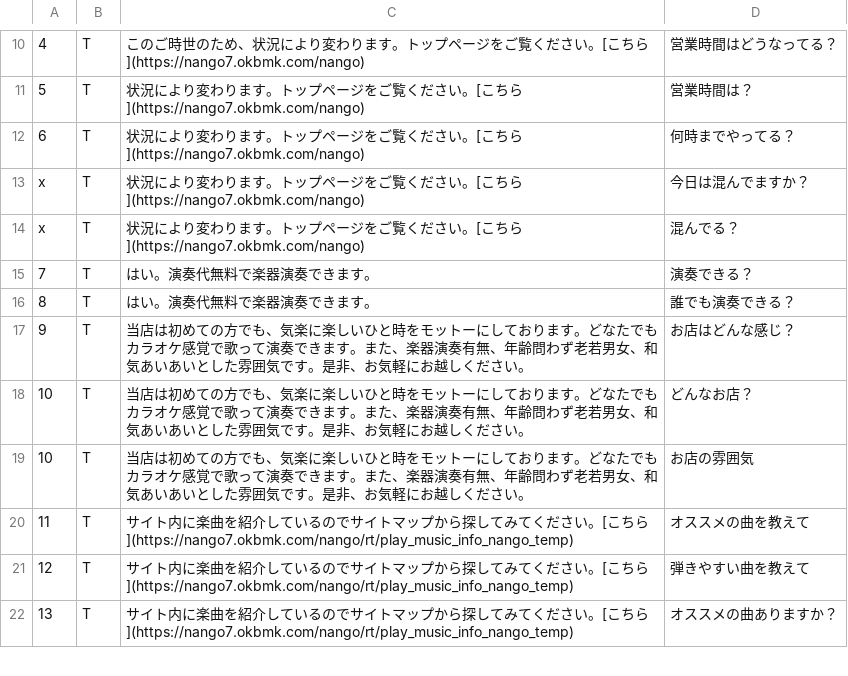
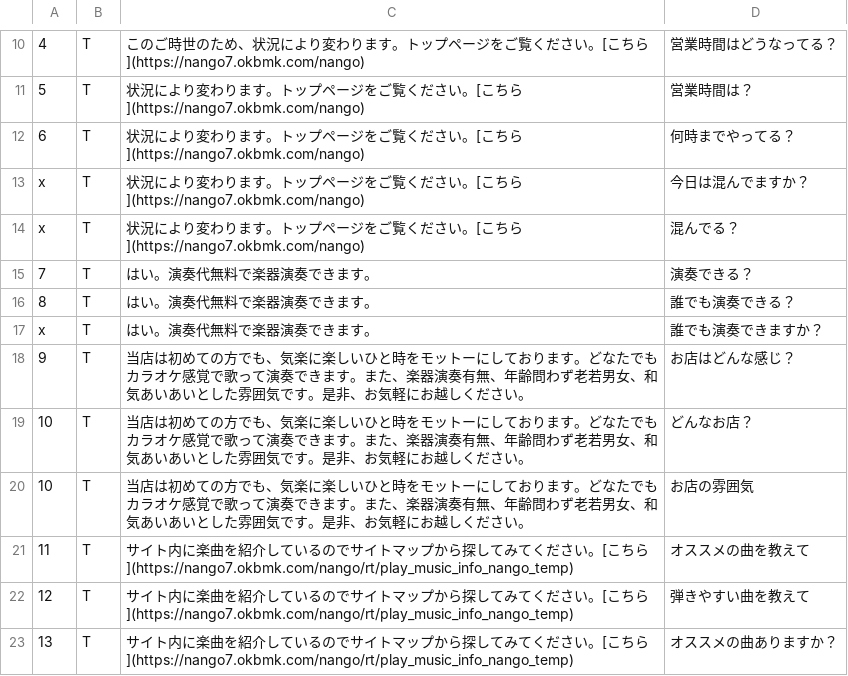
Before and after one commit to S-okubomy/test_rust_2021, a CSV file: ai_test2/input/study_qa1.csv, drawn as a sheet; only a part is shown, gaps mark what is left out; the diff names each change by its address in the sheet, - before the commit and + after, or states it on an @@ line.

```diff
--- a/ai_test2/input/study_qa1.csv
+++ b/ai_test2/input/study_qa1.csv
+row 17: x | T | はい。演奏代無料で楽器演奏できます。 | 誰でも演奏できますか？
```
Also changed, not shown: ai_test2/output/model_qa1.csv, ai_test2/output/word_list.csv.
